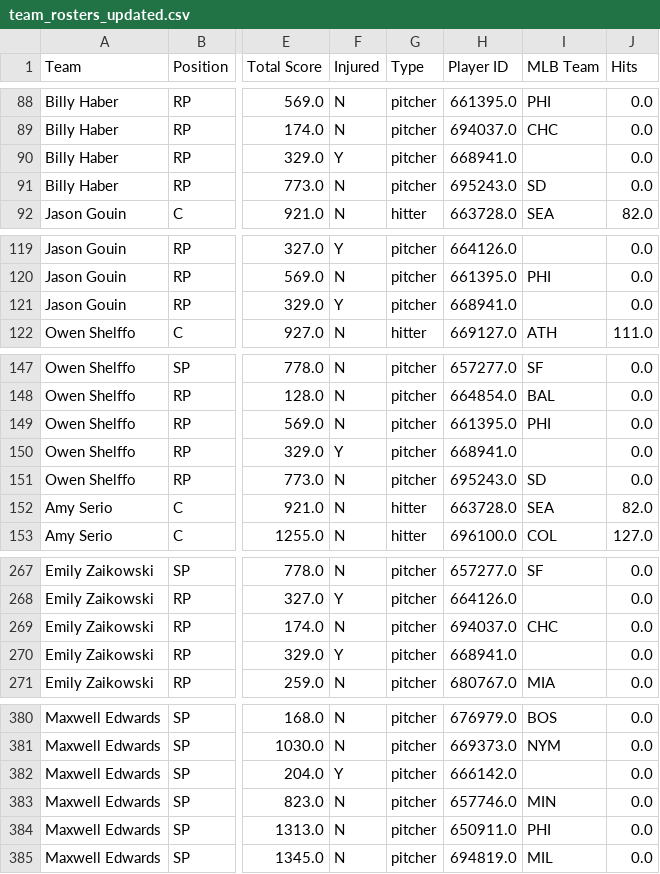
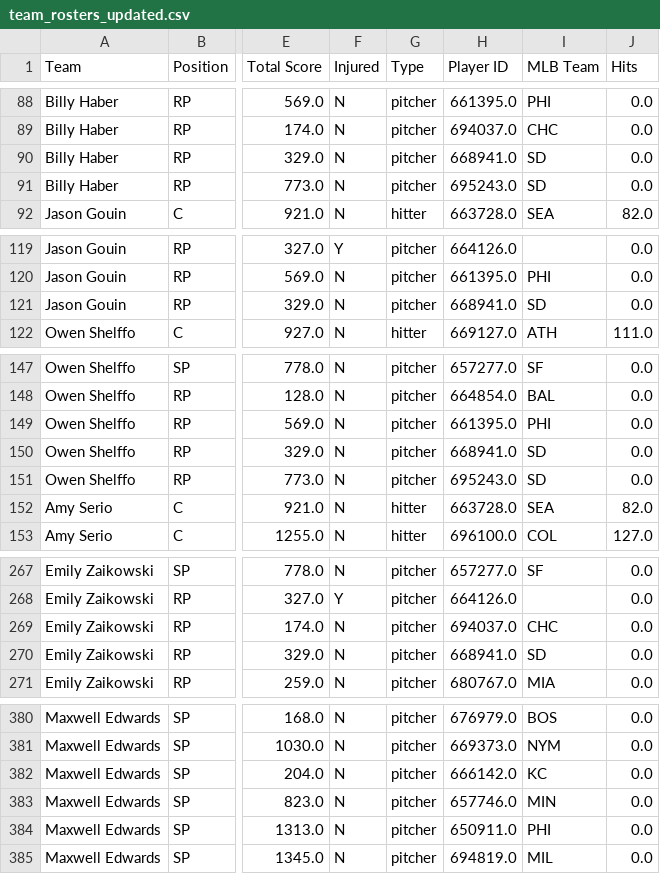
Before and after one commit to patrick-serio/mlb-pickem-league, a CSV file: data/team_rosters_updated.csv, drawn as a sheet; only a part is shown, gaps mark what is left out; the diff covers the shown part only; the diff names each change by its address in the sheet, - before the commit and + after, or states it on an @@ line.

```diff
--- a/data/team_rosters_updated.csv
+++ b/data/team_rosters_updated.csv
-F90 (Injured): Y
+F90 (Injured): N
-I90 (MLB Team): (empty)
+I90 (MLB Team): SD
-F121 (Injured): Y
+F121 (Injured): N
-I121 (MLB Team): (empty)
+I121 (MLB Team): SD
-F150 (Injured): Y
+F150 (Injured): N
-I150 (MLB Team): (empty)
+I150 (MLB Team): SD
-F270 (Injured): Y
+F270 (Injured): N
-I270 (MLB Team): (empty)
+I270 (MLB Team): SD
-F382 (Injured): Y
+F382 (Injured): N
-I382 (MLB Team): (empty)
+I382 (MLB Team): KC
```
Also changed, not shown: 6 edited cells elsewhere in this file, data/backend_updated.csv, 3 other files.
